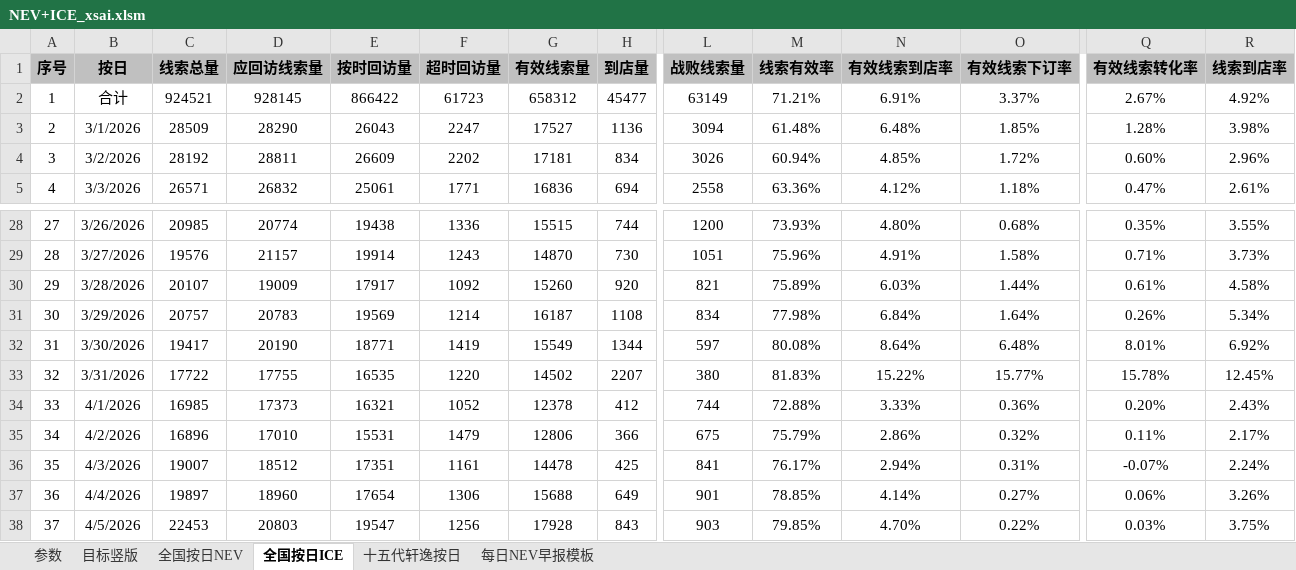
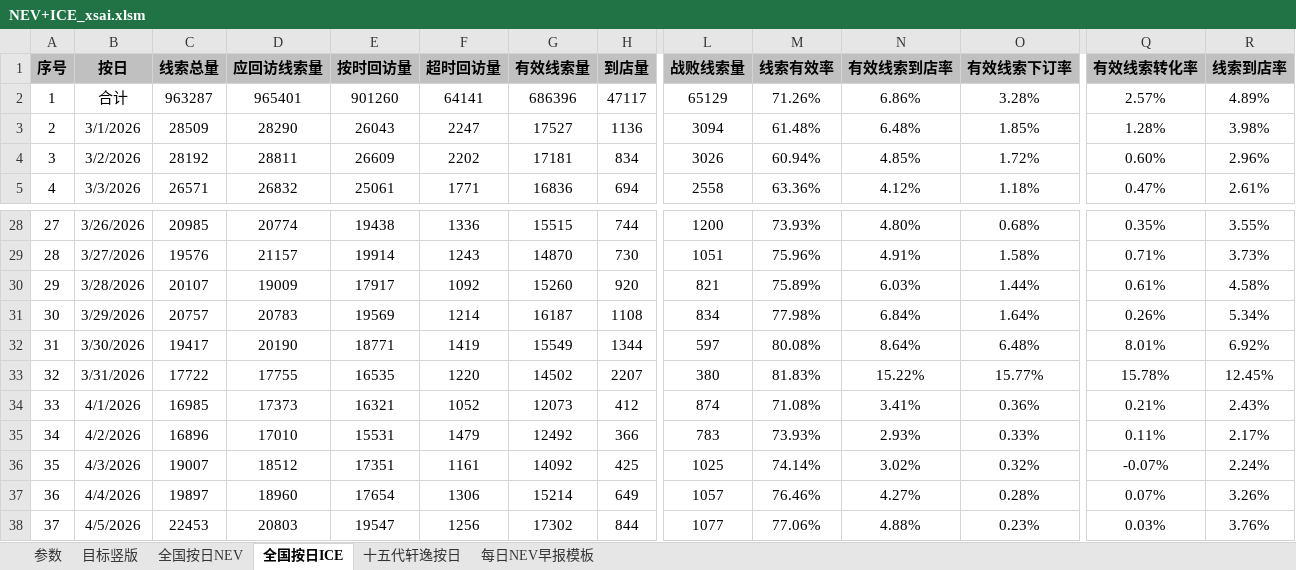
Before and after one commit to Django604/AI_Digest, an Excel workbook: data/source/NEV+ICE_xsai.xlsm, sheet 全国按日ICE, drawn as a sheet; only a part is shown, gaps mark what is left out; values as stored, in another font and other column widths than the file's, no borders; the diff covers the shown part only; the diff names each change by its address in the sheet, - before the commit and + after, or states it on an @@ line.

```diff
--- a/data/source/NEV+ICE_xsai.xlsm (sheet 全国按日ICE)
+++ b/data/source/NEV+ICE_xsai.xlsm (sheet 全国按日ICE)
-C2 (线索总量): 924521
+C2 (线索总量): 963287
-D2 (应回访线索量): 928145
+D2 (应回访线索量): 965401
-E2 (按时回访量): 866422
+E2 (按时回访量): 901260
-F2 (超时回访量): 61723
+F2 (超时回访量): 64141
-G2 (有效线索量): 658312
+G2 (有效线索量): 686396
-H2 (到店量): 45477
+H2 (到店量): 47117
-L2 (战败线索量): 63149
+L2 (战败线索量): 65129
-M2 (线索有效率): 71.21%
+M2 (线索有效率): 71.26%
-N2 (有效线索到店率): 6.91%
+N2 (有效线索到店率): 6.86%
-O2 (有效线索下订率): 3.37%
+O2 (有效线索下订率): 3.28%
-Q2 (有效线索转化率): 2.67%
+Q2 (有效线索转化率): 2.57%
-R2 (线索到店率): 4.92%
+R2 (线索到店率): 4.89%
-G34 (有效线索量): 12378
+G34 (有效线索量): 12073
-L34 (战败线索量): 744
+L34 (战败线索量): 874
-M34 (线索有效率): 72.88%
+M34 (线索有效率): 71.08%
-N34 (有效线索到店率): 3.33%
+N34 (有效线索到店率): 3.41%
-Q34 (有效线索转化率): 0.20%
+Q34 (有效线索转化率): 0.21%
-G35 (有效线索量): 12806
+G35 (有效线索量): 12492
-L35 (战败线索量): 675
+L35 (战败线索量): 783
-M35 (线索有效率): 75.79%
+M35 (线索有效率): 73.93%
-N35 (有效线索到店率): 2.86%
+N35 (有效线索到店率): 2.93%
-O35 (有效线索下订率): 0.32%
+O35 (有效线索下订率): 0.33%
-G36 (有效线索量): 14478
+G36 (有效线索量): 14092
-L36 (战败线索量): 841
+L36 (战败线索量): 1025
-M36 (线索有效率): 76.17%
+M36 (线索有效率): 74.14%
-N36 (有效线索到店率): 2.94%
+N36 (有效线索到店率): 3.02%
-O36 (有效线索下订率): 0.31%
+O36 (有效线索下订率): 0.32%
-G37 (有效线索量): 15688
+G37 (有效线索量): 15214
-L37 (战败线索量): 901
+L37 (战败线索量): 1057
-M37 (线索有效率): 78.85%
+M37 (线索有效率): 76.46%
-N37 (有效线索到店率): 4.14%
+N37 (有效线索到店率): 4.27%
-O37 (有效线索下订率): 0.27%
+O37 (有效线索下订率): 0.28%
-Q37 (有效线索转化率): 0.06%
+Q37 (有效线索转化率): 0.07%
-G38 (有效线索量): 17928
+G38 (有效线索量): 17302
-H38 (到店量): 843
+H38 (到店量): 844
-L38 (战败线索量): 903
+L38 (战败线索量): 1077
-M38 (线索有效率): 79.85%
+M38 (线索有效率): 77.06%
-N38 (有效线索到店率): 4.70%
+N38 (有效线索到店率): 4.88%
-O38 (有效线索下订率): 0.22%
+O38 (有效线索下订率): 0.23%
-R38 (线索到店率): 3.75%
+R38 (线索到店率): 3.76%
```
Also changed, not shown: 2 added rows and 57 edited cells elsewhere in this sheet, sheet 全国按日NEV, sheet 十五代轩逸按日, sheet 参数, charts or pictures, data/source/NEV+ICE_ldai.xlsx, 1 other file.
